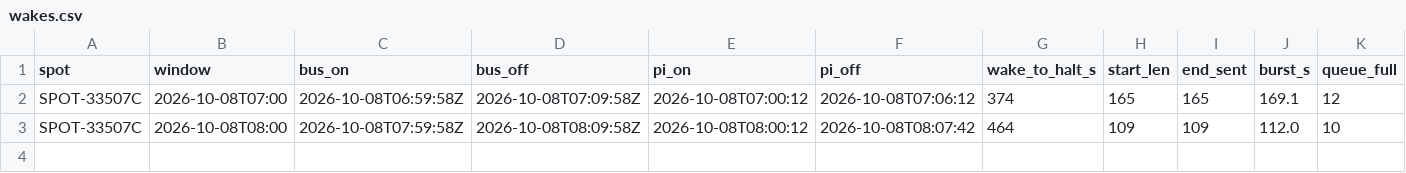
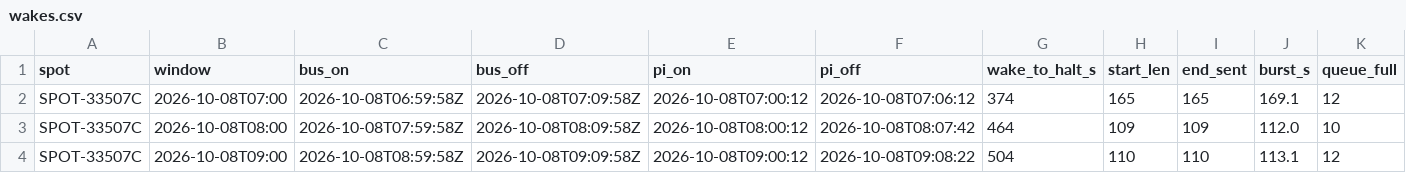
Before and after one commit to nickraymond/bm_cam_legacy, a CSV file: runs/reef_rc_20261007/wakes.csv, drawn as a sheet; only a part is shown; rows hold the shown columns only; the diff names each change by its address in the sheet, - before the commit and + after, or states it on an @@ line.

Commit message:
REEF-RC wake 3: cmd 1 applied + acked

```diff
--- a/runs/reef_rc_20261007/wakes.csv
+++ b/runs/reef_rc_20261007/wakes.csv
+row 4: SPOT-33507C | 2026-10-08T09:00 | 2026-10-08T08:59:58Z | 2026-10-08T09:09:58Z | 2026-10-08T09:00:12 | 2026-10-08T09:08:22 | 504 | 110 | 110 | 113.1 | 12
```
Also changed, not shown: 7 other files.
